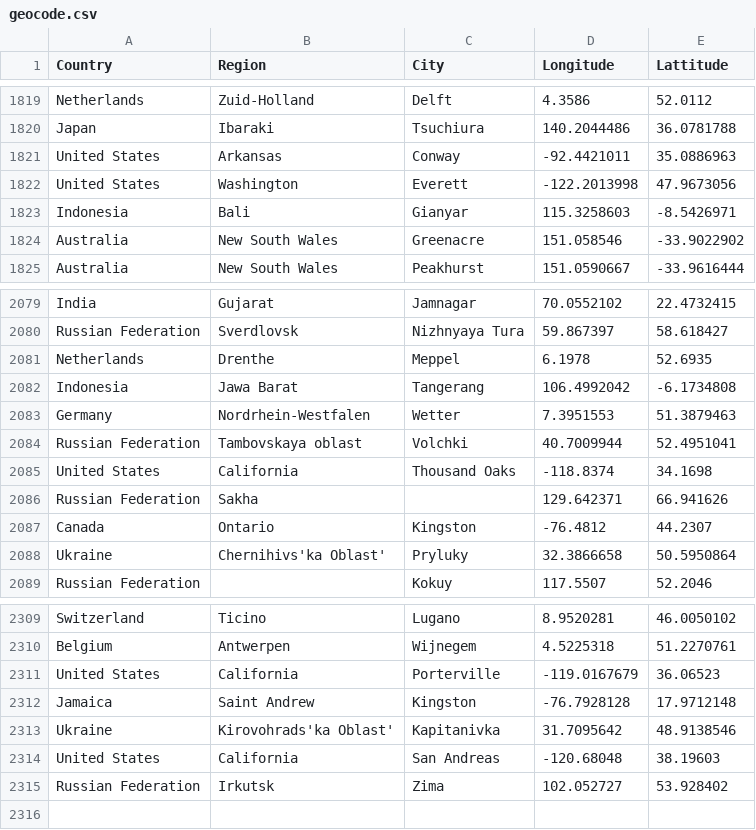
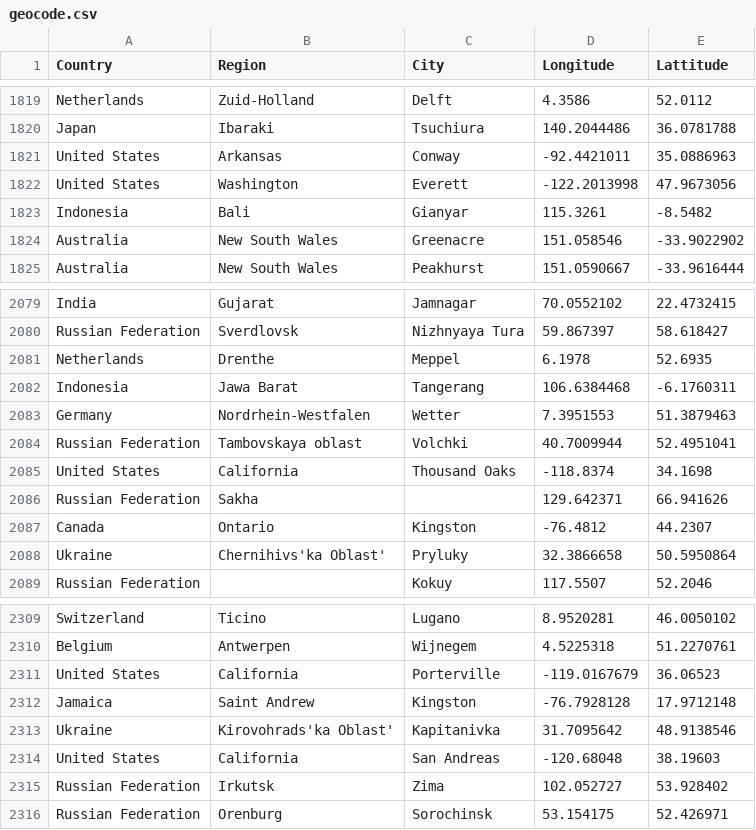
Before and after one commit to lyokha/statcounter-utils, a CSV file: geocode.csv, drawn as a sheet; only a part is shown, gaps mark what is left out.

```diff
--- a/geocode.csv
+++ b/geocode.csv
@@ -1822,3 +1822,3 @@ United States;Arkansas;Conway;-92.4421011;35.0886963
 United States;Washington;Everett;-122.2013998;47.9673056
-Indonesia;Bali;Gianyar;115.3258603;-8.5426971
+Indonesia;Bali;Gianyar;115.3261;-8.5482
 Australia;New South Wales;Greenacre;151.058546;-33.9022902
@@ -2081,3 +2081,3 @@ Russian Federation;Sverdlovsk;Nizhnyaya Tura;59.867397;58.618427
 Netherlands;Drenthe;Meppel;6.1978;52.6935
-Indonesia;Jawa Barat;Tangerang;106.4992042;-6.1734808
+Indonesia;Jawa Barat;Tangerang;106.6384468;-6.1760311
 Germany;Nordrhein-Westfalen;Wetter;7.3951553;51.3879463
@@ -2315 +2315,2 @@ United States;California;San Andreas;-120.68048;38.19603
 Russian Federation;Irkutsk;Zima;102.052727;53.928402
+Russian Federation;Orenburg;Sorochinsk;53.154175;52.426971
```
Also changed, not shown: 1 other file.
